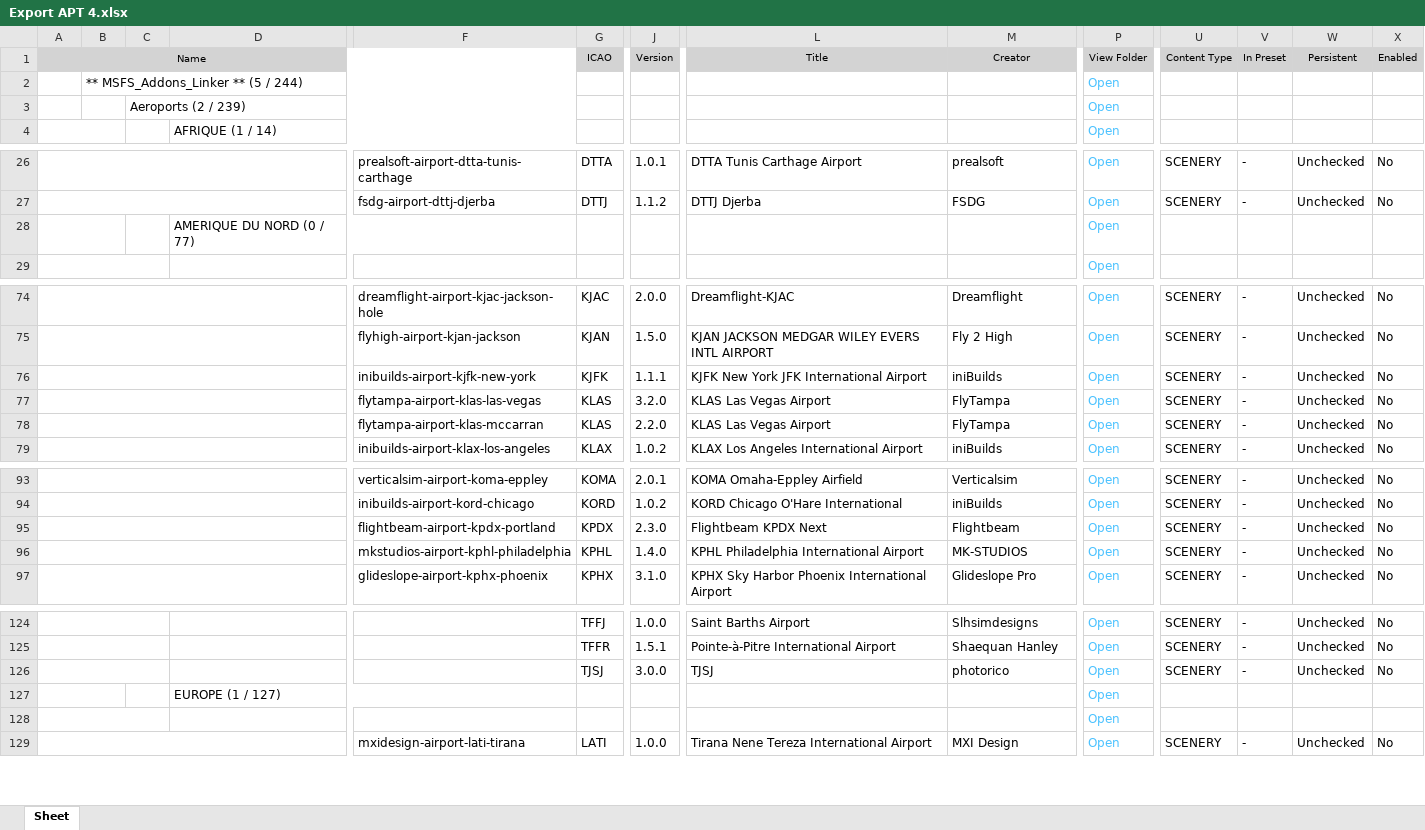
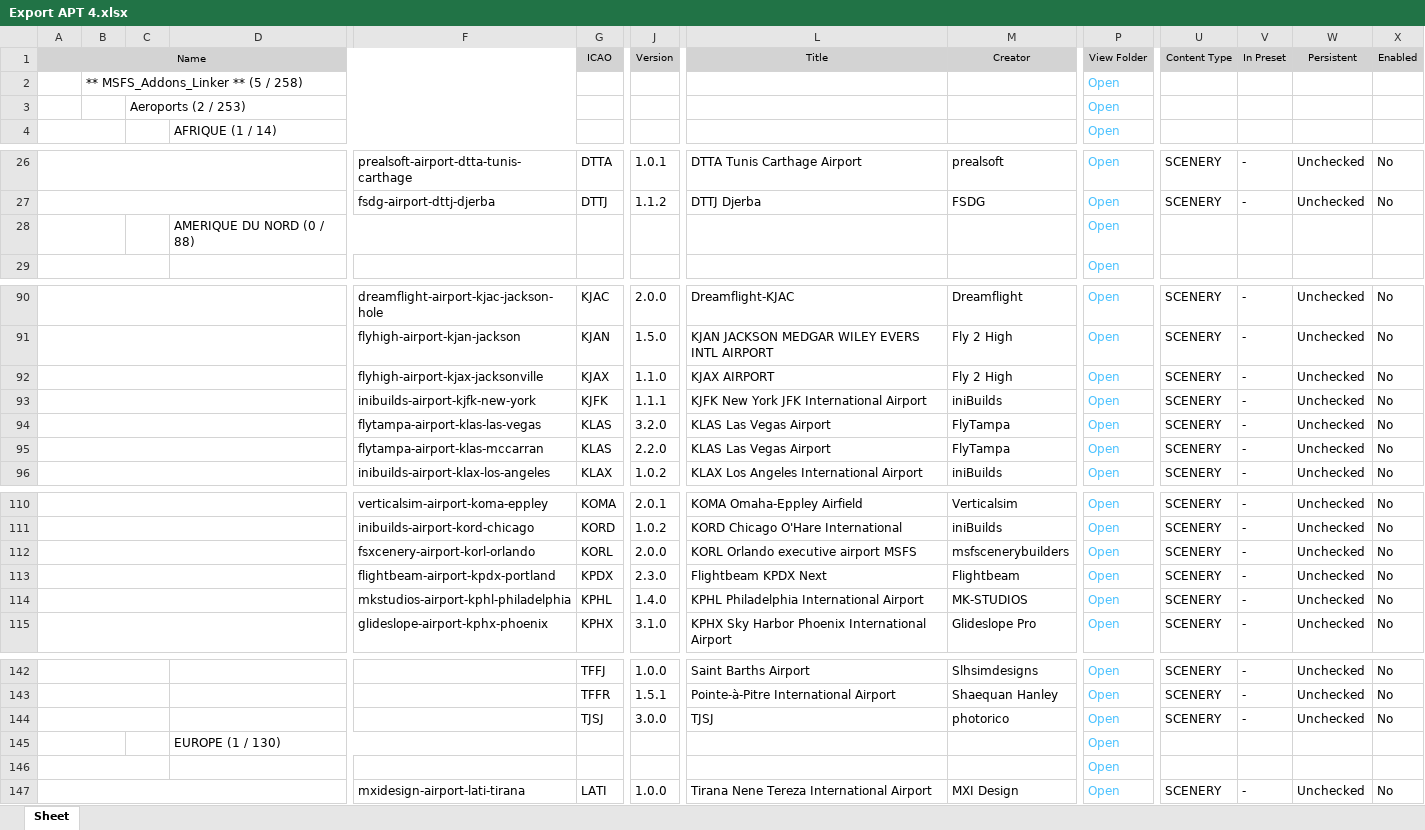
Before and after one commit to Matthisfr/journal-msfs, an Excel workbook: data/airports/Export APT 4.xlsx, sheet Sheet, drawn as a sheet; only a part is shown, gaps mark what is left out; values as stored, in another font and other column widths than the file's, no borders; charts and pictures not drawn; addresses are those after the commit; rows hold the shown columns only; the diff covers the shown part only; the diff names each change by its address in the sheet, - before the commit and + after, or states it on an @@ line.

```diff
--- a/data/airports/Export APT 4.xlsx (sheet Sheet)
+++ b/data/airports/Export APT 4.xlsx (sheet Sheet)
-B2: ** MSFS_Addons_Linker ** (5 / 244)
+B2: ** MSFS_Addons_Linker ** (5 / 258)
-C3: Aeroports (2 / 239)
+C3: Aeroports (2 / 253)
-D28: AMERIQUE DU NORD (0 / 77)
+D28: AMERIQUE DU NORD (0 / 88)
+row 92:  |  |  |  | flyhigh-airport-kjax-jacksonville | KJAX | 1.1.0 | KJAX AIRPORT | Fly 2 High | Open | SCENERY | - | Unchecked | No
+row 112:  |  |  |  | fsxcenery-airport-korl-orlando | KORL | 2.0.0 | KORL Orlando executive airport MSFS | msfscenerybuilders | Open | SCENERY | - | Unchecked | No
-D145: EUROPE (1 / 127)
+D145: EUROPE (1 / 130)
```
Also changed, not shown: 19 added rows and 2 edited cells elsewhere in this sheet, charts or pictures.
